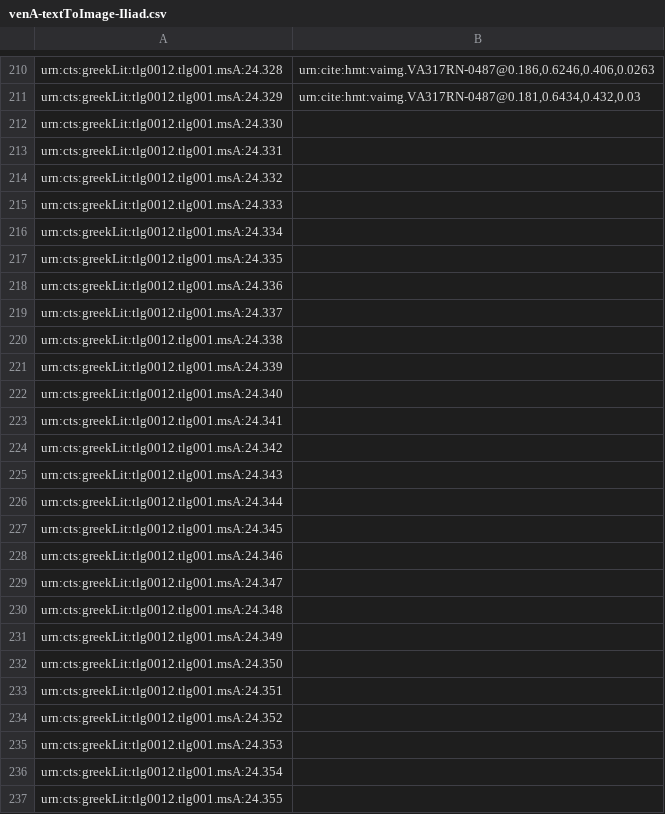
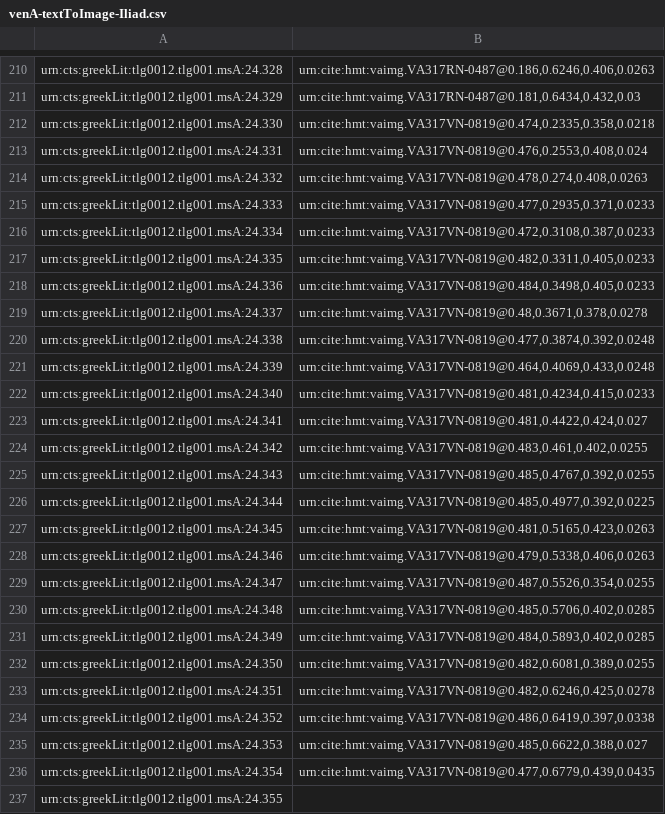
Before and after one commit to hmteditors/il24-all, a CSV file: indices/venA-textToImage-Iliad.csv, drawn as a sheet; only a part is shown, gaps mark what is left out.

Commit message:
Update venA-textToImage-Iliad.csv

```diff
--- a/indices/venA-textToImage-Iliad.csv
+++ b/indices/venA-textToImage-Iliad.csv
@@ -211,27 +211,27 @@ urn:cts:greekLit:tlg0012.tlg001.msA:24.328,"urn:cite:hmt:vaimg.VA317RN-0487@0.18
 urn:cts:greekLit:tlg0012.tlg001.msA:24.329,"urn:cite:hmt:vaimg.VA317RN-0487@0.181,0.6434,0.432,0.03"
-urn:cts:greekLit:tlg0012.tlg001.msA:24.330,""
-urn:cts:greekLit:tlg0012.tlg001.msA:24.331,""
-urn:cts:greekLit:tlg0012.tlg001.msA:24.332,""
-urn:cts:greekLit:tlg0012.tlg001.msA:24.333,""
-urn:cts:greekLit:tlg0012.tlg001.msA:24.334,""
-urn:cts:greekLit:tlg0012.tlg001.msA:24.335,""
-urn:cts:greekLit:tlg0012.tlg001.msA:24.336,""
-urn:cts:greekLit:tlg0012.tlg001.msA:24.337,""
-urn:cts:greekLit:tlg0012.tlg001.msA:24.338,""
-urn:cts:greekLit:tlg0012.tlg001.msA:24.339,""
-urn:cts:greekLit:tlg0012.tlg001.msA:24.340,""
-urn:cts:greekLit:tlg0012.tlg001.msA:24.341,""
-urn:cts:greekLit:tlg0012.tlg001.msA:24.342,""
-urn:cts:greekLit:tlg0012.tlg001.msA:24.343,""
-urn:cts:greekLit:tlg0012.tlg001.msA:24.344,""
-urn:cts:greekLit:tlg0012.tlg001.msA:24.345,""
-urn:cts:greekLit:tlg0012.tlg001.msA:24.346,""
-urn:cts:greekLit:tlg0012.tlg001.msA:24.347,""
-urn:cts:greekLit:tlg0012.tlg001.msA:24.348,""
-urn:cts:greekLit:tlg0012.tlg001.msA:24.349,""
-urn:cts:greekLit:tlg0012.tlg001.msA:24.350,""
-urn:cts:greekLit:tlg0012.tlg001.msA:24.351,""
-urn:cts:greekLit:tlg0012.tlg001.msA:24.352,""
-urn:cts:greekLit:tlg0012.tlg001.msA:24.353,""
-urn:cts:greekLit:tlg0012.tlg001.msA:24.354,""
+urn:cts:greekLit:tlg0012.tlg001.msA:24.330,"urn:cite:hmt:vaimg.VA317VN-0819@0.474,0.2335,0.358,0.0218"
+urn:cts:greekLit:tlg0012.tlg001.msA:24.331,"urn:cite:hmt:vaimg.VA317VN-0819@0.476,0.2553,0.408,0.024"
+urn:cts:greekLit:tlg0012.tlg001.msA:24.332,"urn:cite:hmt:vaimg.VA317VN-0819@0.478,0.274,0.408,0.0263"
+urn:cts:greekLit:tlg0012.tlg001.msA:24.333,"urn:cite:hmt:vaimg.VA317VN-0819@0.477,0.2935,0.371,0.0233"
+urn:cts:greekLit:tlg0012.tlg001.msA:24.334,"urn:cite:hmt:vaimg.VA317VN-0819@0.472,0.3108,0.387,0.0233"
+urn:cts:greekLit:tlg0012.tlg001.msA:24.335,"urn:cite:hmt:vaimg.VA317VN-0819@0.482,0.3311,0.405,0.0233"
+urn:cts:greekLit:tlg0012.tlg001.msA:24.336,"urn:cite:hmt:vaimg.VA317VN-0819@0.484,0.3498,0.405,0.0233"
+urn:cts:greekLit:tlg0012.tlg001.msA:24.337,"urn:cite:hmt:vaimg.VA317VN-0819@0.48,0.3671,0.378,0.0278"
+urn:cts:greekLit:tlg0012.tlg001.msA:24.338,"urn:cite:hmt:vaimg.VA317VN-0819@0.477,0.3874,0.392,0.0248"
+urn:cts:greekLit:tlg0012.tlg001.msA:24.339,"urn:cite:hmt:vaimg.VA317VN-0819@0.464,0.4069,0.433,0.0248"
+urn:cts:greekLit:tlg0012.tlg001.msA:24.340,"urn:cite:hmt:vaimg.VA317VN-0819@0.481,0.4234,0.415,0.0233"
+urn:cts:greekLit:tlg0012.tlg001.msA:24.341,"urn:cite:hmt:vaimg.VA317VN-0819@0.481,0.4422,0.424,0.027"
+urn:cts:greekLit:tlg0012.tlg001.msA:24.342,"urn:cite:hmt:vaimg.VA317VN-0819@0.483,0.461,0.402,0.0255"
+urn:cts:greekLit:tlg0012.tlg001.msA:24.343,"urn:cite:hmt:vaimg.VA317VN-0819@0.485,0.4767,0.392,0.0255"
+urn:cts:greekLit:tlg0012.tlg001.msA:24.344,"urn:cite:hmt:vaimg.VA317VN-0819@0.485,0.4977,0.392,0.0225"
+urn:cts:greekLit:tlg0012.tlg001.msA:24.345,"urn:cite:hmt:vaimg.VA317VN-0819@0.481,0.5165,0.423,0.0263"
+urn:cts:greekLit:tlg0012.tlg001.msA:24.346,"urn:cite:hmt:vaimg.VA317VN-0819@0.479,0.5338,0.406,0.0263"
+urn:cts:greekLit:tlg0012.tlg001.msA:24.347,"urn:cite:hmt:vaimg.VA317VN-0819@0.487,0.5526,0.354,0.0255"
+urn:cts:greekLit:tlg0012.tlg001.msA:24.348,"urn:cite:hmt:vaimg.VA317VN-0819@0.485,0.5706,0.402,0.0285"
+urn:cts:greekLit:tlg0012.tlg001.msA:24.349,"urn:cite:hmt:vaimg.VA317VN-0819@0.484,0.5893,0.402,0.0285"
+urn:cts:greekLit:tlg0012.tlg001.msA:24.350,"urn:cite:hmt:vaimg.VA317VN-0819@0.482,0.6081,0.389,0.0255"
+urn:cts:greekLit:tlg0012.tlg001.msA:24.351,"urn:cite:hmt:vaimg.VA317VN-0819@0.482,0.6246,0.425,0.0278"
+urn:cts:greekLit:tlg0012.tlg001.msA:24.352,"urn:cite:hmt:vaimg.VA317VN-0819@0.486,0.6419,0.397,0.0338"
+urn:cts:greekLit:tlg0012.tlg001.msA:24.353,"urn:cite:hmt:vaimg.VA317VN-0819@0.485,0.6622,0.388,0.027"
+urn:cts:greekLit:tlg0012.tlg001.msA:24.354,"urn:cite:hmt:vaimg.VA317VN-0819@0.477,0.6779,0.439,0.0435"
 urn:cts:greekLit:tlg0012.tlg001.msA:24.355,""
```
